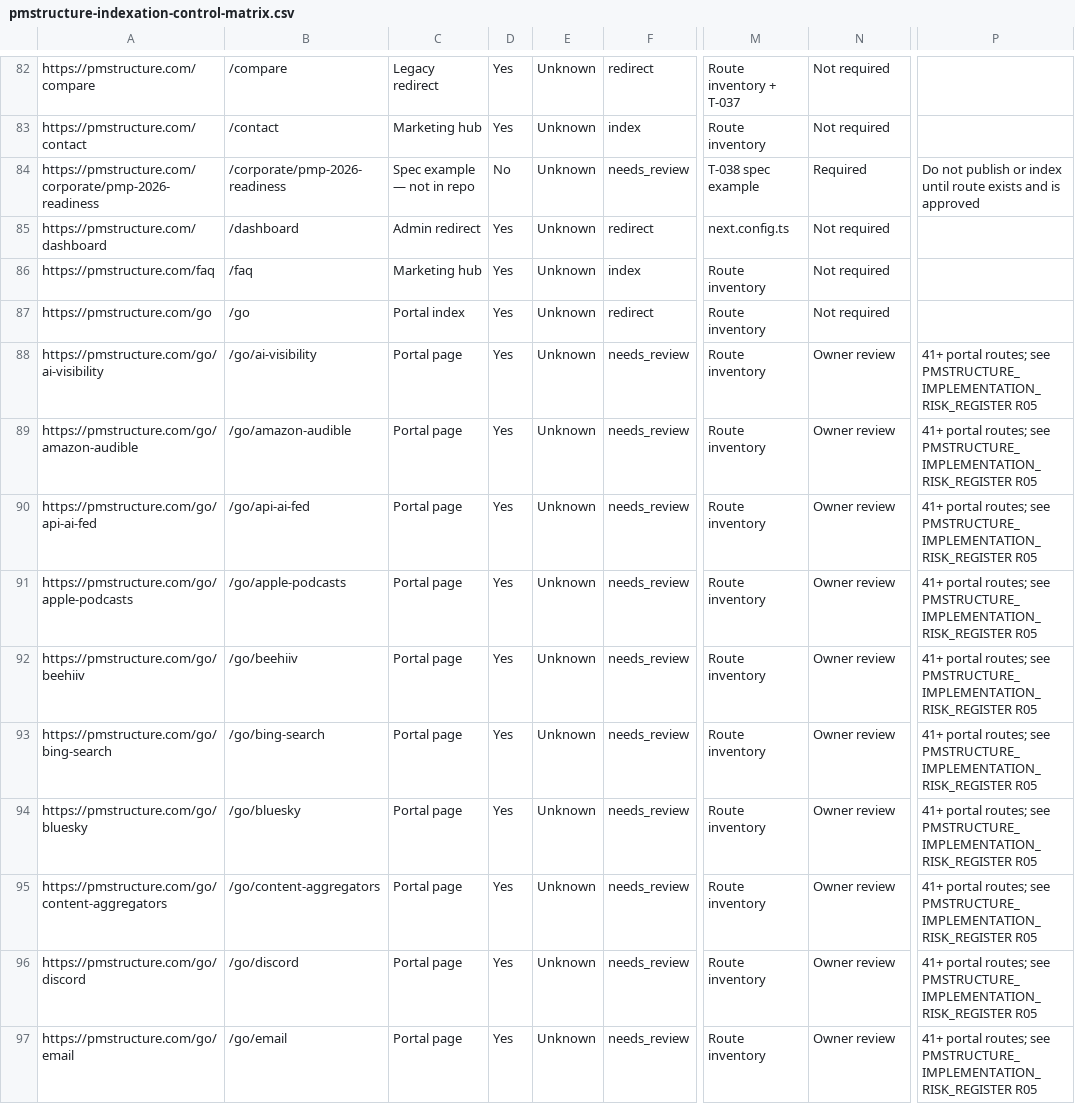
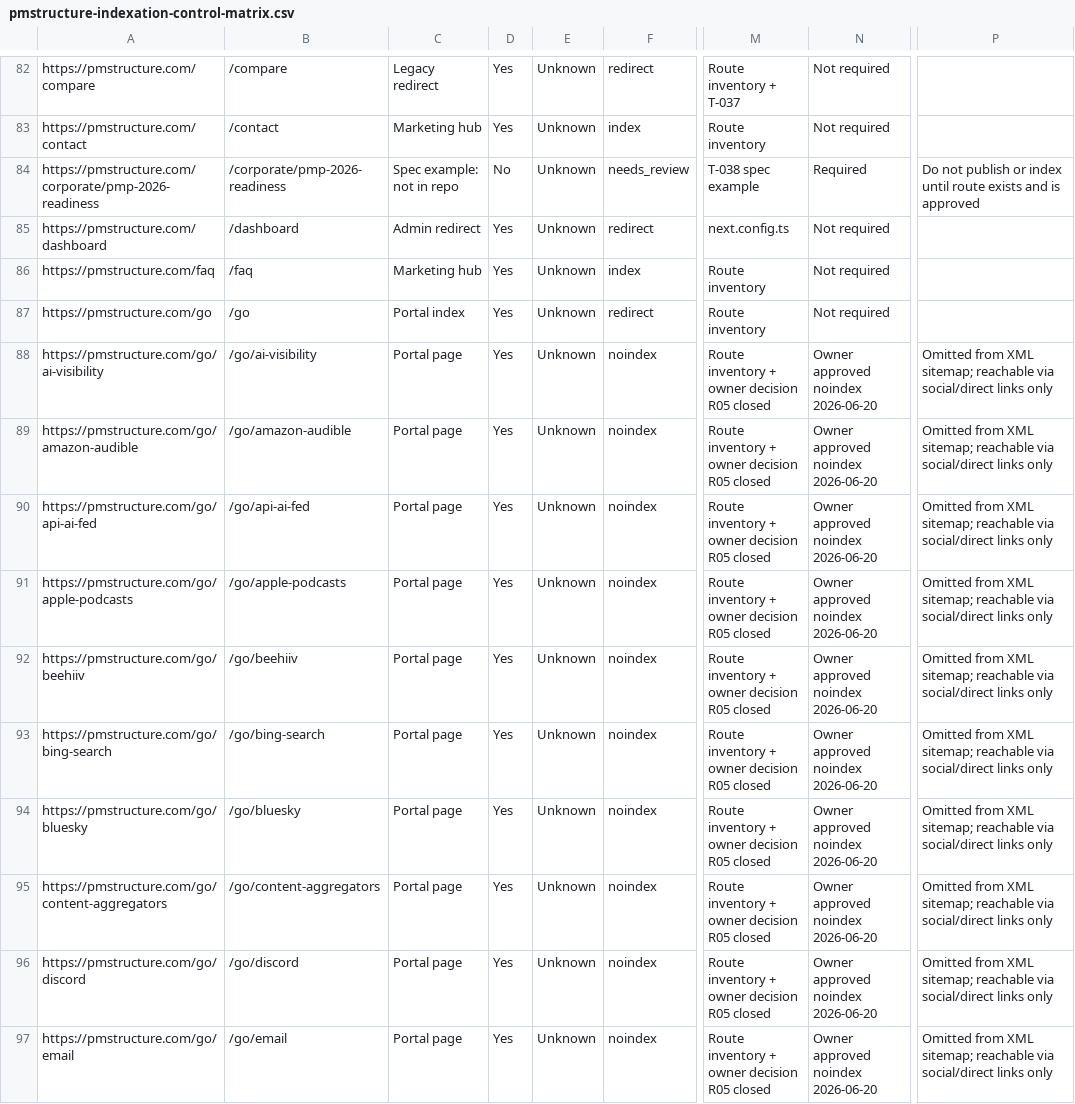
Before and after one commit to nauticalinsightsai-boop/PMS, a CSV file: docs/internal/pmstructure-indexation-control-matrix.csv, drawn as a sheet; only a part is shown, gaps mark what is left out; the diff covers the shown part only; the diff names each change by its address in the sheet, - before the commit and + after, or states it on an @@ line.

```diff
--- a/docs/internal/pmstructure-indexation-control-matrix.csv
+++ b/docs/internal/pmstructure-indexation-control-matrix.csv
-C84: Spec example — not in repo
+C84: Spec example: not in repo
-F88:F97: needs_review
+F88:F97: noindex
-M88:M97: Route inventory
+M88:M97: Route inventory + owner decision R05 closed
-N88:N97: Owner review
+N88:N97: Owner approved noindex 2026-06-20
-P88:P97: 41+ portal routes; see PMSTRUCTURE_IMPLEMENTATION_RISK_REGISTER R05
+P88:P97: Omitted from XML sitemap; reachable via social/direct links only
```
Also changed, not shown: 152 edited cells elsewhere in this file, docs/internal/pmstructure-indexation-strategy.csv, 18 other files.
